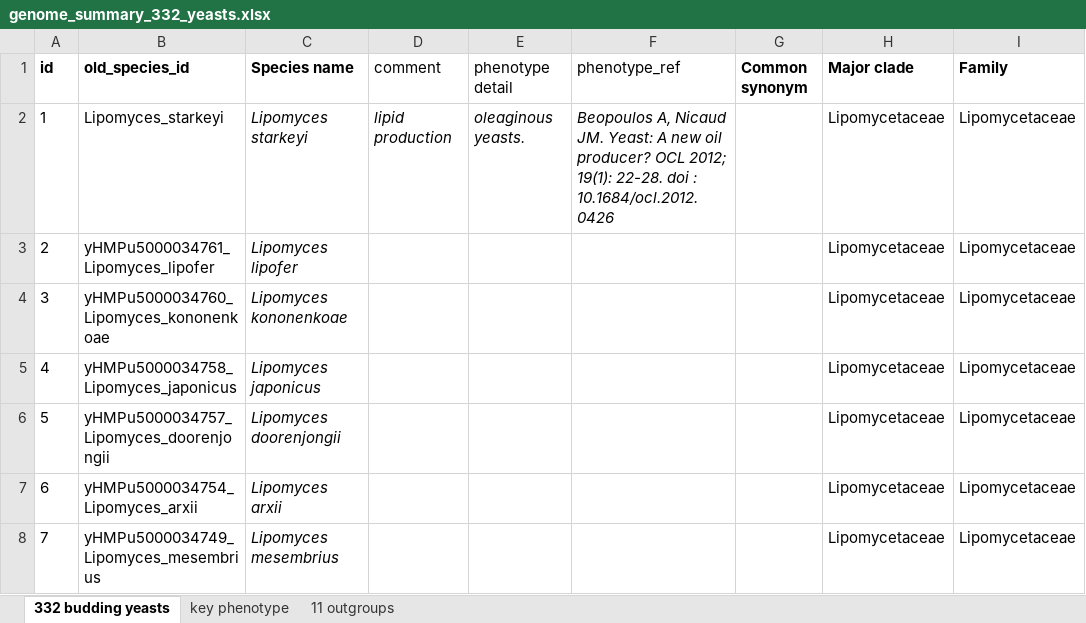
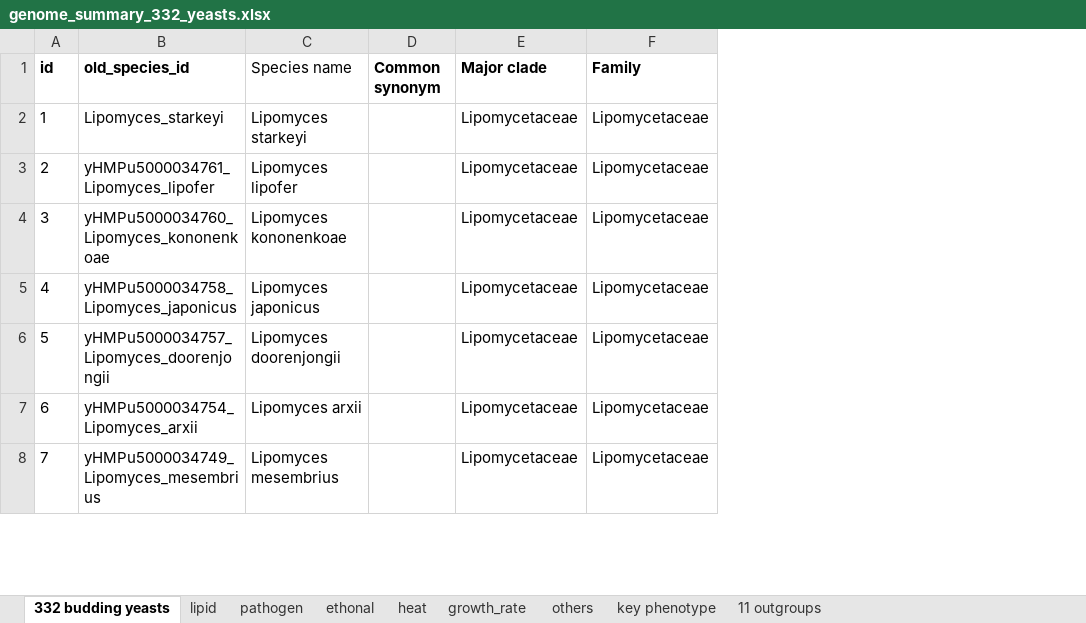
Before and after one commit to SysBioChalmers/Yeast-Species-GEMs, an Excel workbook: ComplementaryData/genome_summary_332_yeasts.xlsx, sheet 332 budding yeasts, drawn as a sheet; only a part is shown; values as stored, in another font and other column widths than the file's, no borders; the diff covers the shown part only; the diff names each change by its address in the sheet, - before the commit and + after, or states it on an @@ line.

Commit message:
fix: refine the format to summarize the strain phenotypes

```diff
--- a/ComplementaryData/genome_summary_332_yeasts.xlsx (sheet 332 budding yeasts)
+++ b/ComplementaryData/genome_summary_332_yeasts.xlsx (sheet 332 budding yeasts)
+sheet tab: lipid
+sheet tab: pathogen
+sheet tab: ethonal
+sheet tab: heat
+sheet tab: growth_rate
+sheet tab: others
-column D (comment), row 2: lipid production
-column E (phenotype detail), row 2: oleaginous yeasts.
-column F (phenotype_ref), row 2: Beopoulos A, Nicaud JM. Yeast: A new oil producer? OCL 2012; 19(1): 22-28. doi : 10.1684/ocl.2012.0426
-C1 bold: on
+C1 bold: off
-C2:C8 italic: on
+C2:C8 italic: off
```
Also changed, not shown: 4 removed rows and cell formats elsewhere in this sheet, sheet key phenotype.
